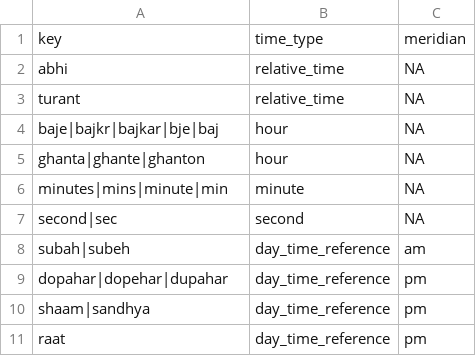
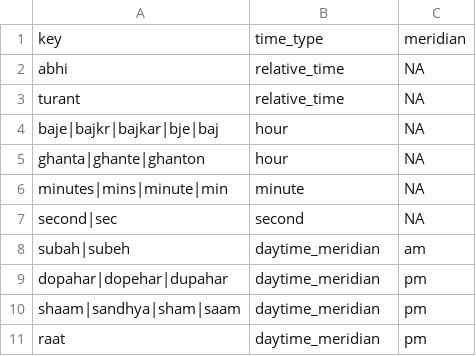
Before and after one commit to hellohaptik/chatbot_ner, a CSV file: ner_v2/detectors/temporal/time/hi/data/time_constant.csv, drawn as a sheet.

Commit message:
added time detector main wrapper class

```diff
--- a/ner_v2/detectors/temporal/time/hi/data/time_constant.csv
+++ b/ner_v2/detectors/temporal/time/hi/data/time_constant.csv
@@ -7,5 +7,5 @@ minutes|mins|minute|min,minute,NA
 second|sec,second,NA
-subah|subeh,day_time_reference,am
-dopahar|dopehar|dupahar,day_time_reference,pm
-shaam|sandhya,day_time_reference,pm
-raat,day_time_reference,pm
+subah|subeh,daytime_meridian,am
+dopahar|dopehar|dupahar,daytime_meridian,pm
+shaam|sandhya|sham|saam,daytime_meridian,pm
+raat,daytime_meridian,pm
```
Also changed, not shown: 7 other files.
